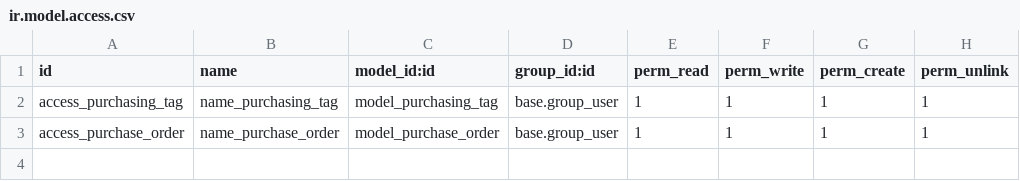
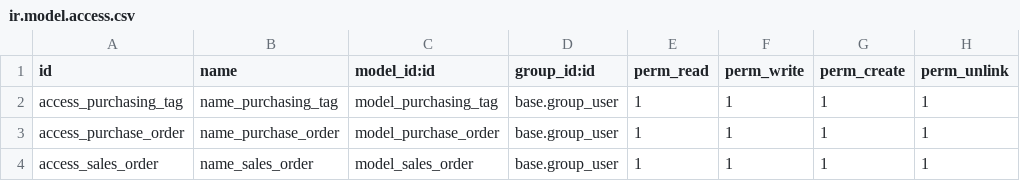
Before and after one commit to Bisyri07/Odoo_17_desktop, a CSV file: server/addons/master_purchasing/security/ir.model.access.csv, drawn as a sheet; the diff names each change by its address in the sheet, - before the commit and + after, or states it on an @@ line.

Commit message:
Add sales order into master purchasing module and fix purchase order

```diff
--- a/server/addons/master_purchasing/security/ir.model.access.csv
+++ b/server/addons/master_purchasing/security/ir.model.access.csv
+row 4: access_sales_order | name_sales_order | model_sales_order | base.group_user | 1 | 1 | 1 | 1
```
Also changed, not shown: 9 other files.
